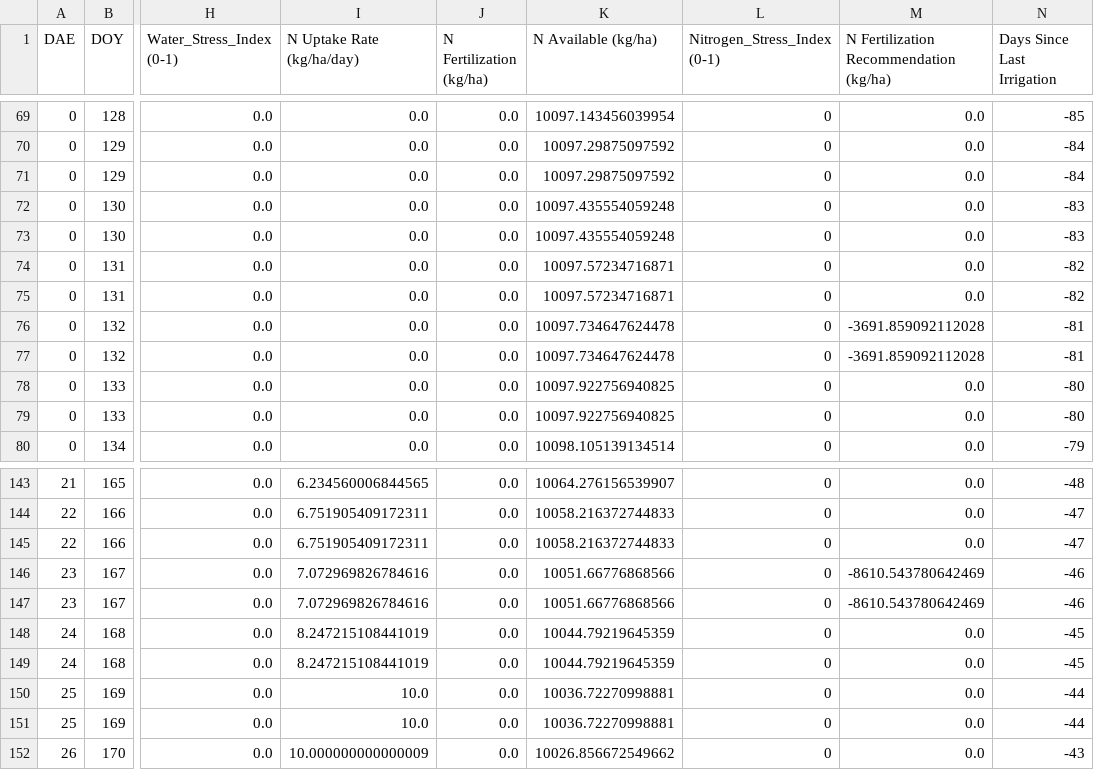
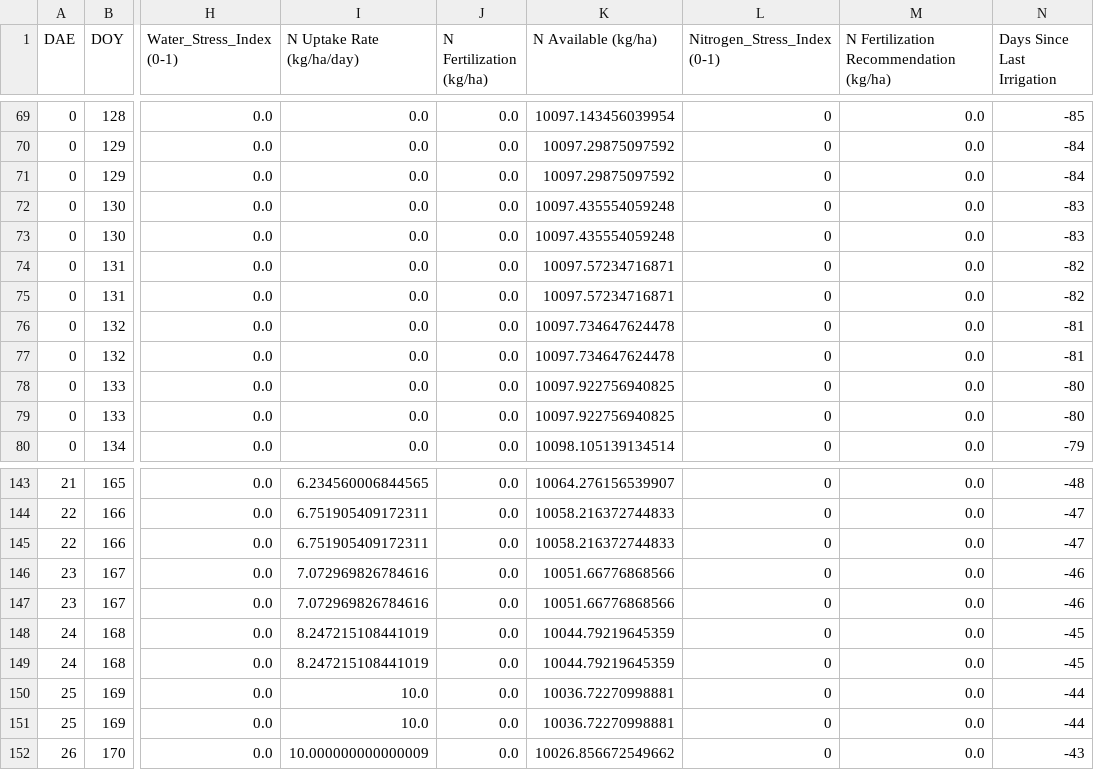
Before and after one commit to Joshua-Oliver87/NMS_model_packaging, a CSV file: crop_model/FM_None_FD_None_crop_1_BudgetOutput.csv, drawn as a sheet; only a part is shown, gaps mark what is left out; the diff names each change by its address in the sheet, - before the commit and + after, or states it on an @@ line.

```diff
--- a/crop_model/FM_None_FD_None_crop_1_BudgetOutput.csv
+++ b/crop_model/FM_None_FD_None_crop_1_BudgetOutput.csv
-M76:M77: -3691.859092112028
+M76:M77: 0.0
-M146:M147: -8610.543780642469
+M146:M147: 0.0
```
Also changed, not shown: 4 other files.
